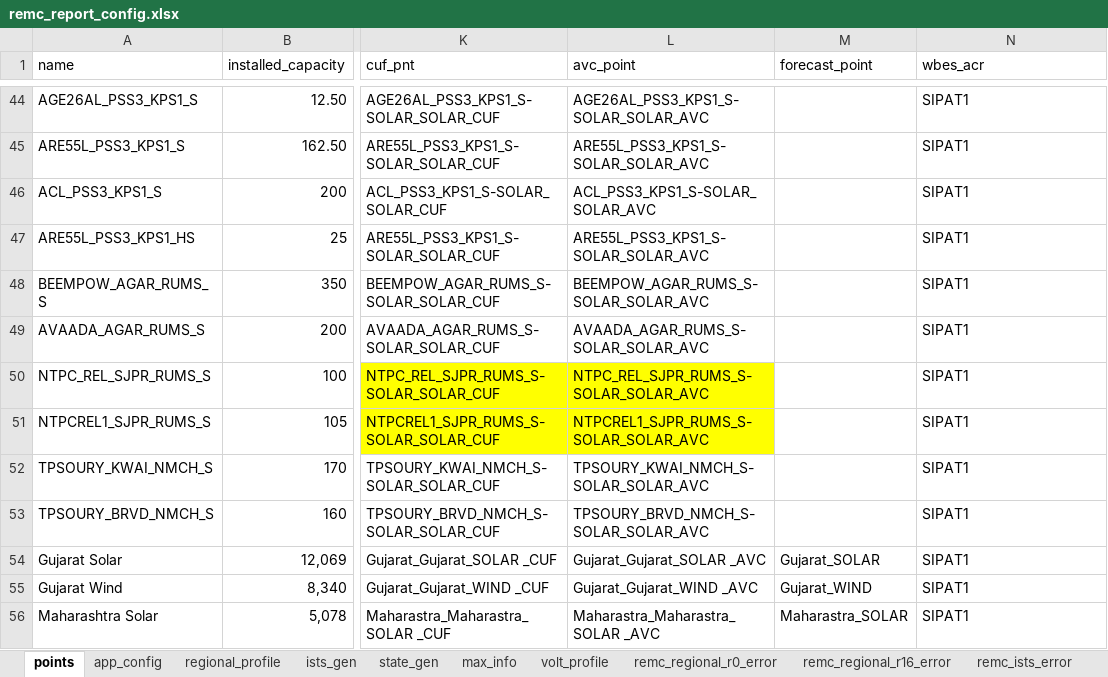
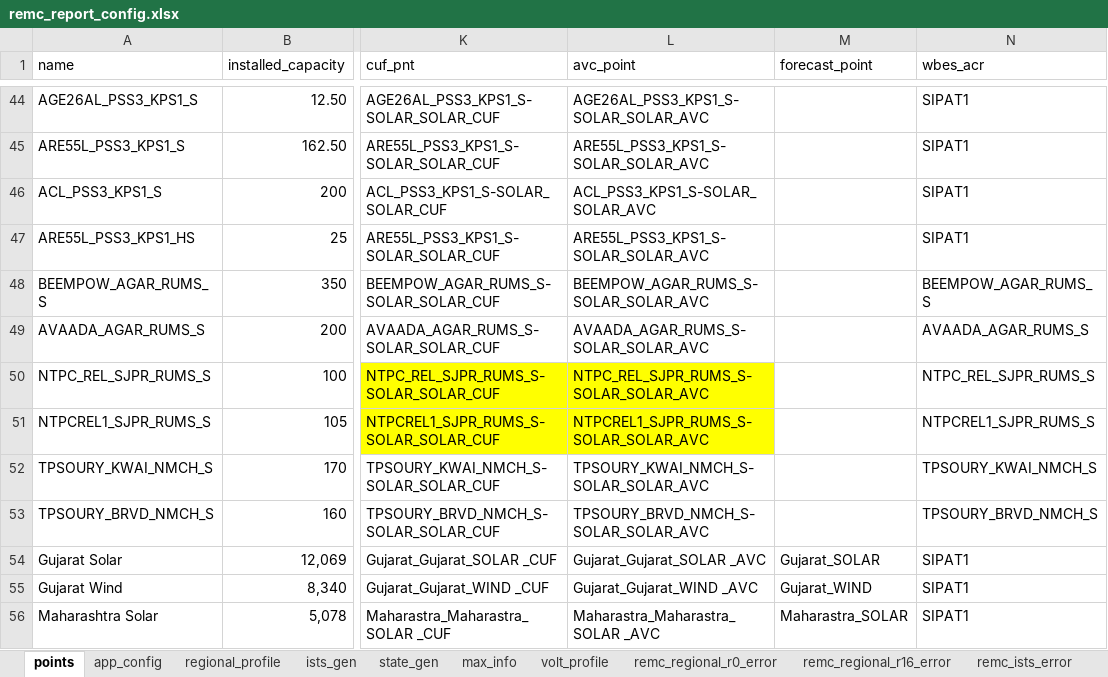
Before and after one commit to nagasudhirpulla/wrldc_remc_reports_generator, an Excel workbook: config/remc_report_config.xlsx, sheet points, drawn as a sheet; only a part is shown, gaps mark what is left out; values as stored, in another font and other column widths than the file's, no borders; the diff names each change by its address in the sheet, - before the commit and + after, or states it on an @@ line.

```diff
--- a/config/remc_report_config.xlsx (sheet points)
+++ b/config/remc_report_config.xlsx (sheet points)
-N48 (wbes_acr): SIPAT1
+N48 (wbes_acr): BEEMPOW_AGAR_RUMS_S
-N49 (wbes_acr): SIPAT1
+N49 (wbes_acr): AVAADA_AGAR_RUMS_S
-N50 (wbes_acr): SIPAT1
+N50 (wbes_acr): NTPC_REL_SJPR_RUMS_S
-N51 (wbes_acr): SIPAT1
+N51 (wbes_acr): NTPCREL1_SJPR_RUMS_S
-N52 (wbes_acr): SIPAT1
+N52 (wbes_acr): TPSOURY_KWAI_NMCH_S
-N53 (wbes_acr): SIPAT1
+N53 (wbes_acr): TPSOURY_BRVD_NMCH_S
```
Also changed, not shown: 4 other files.
